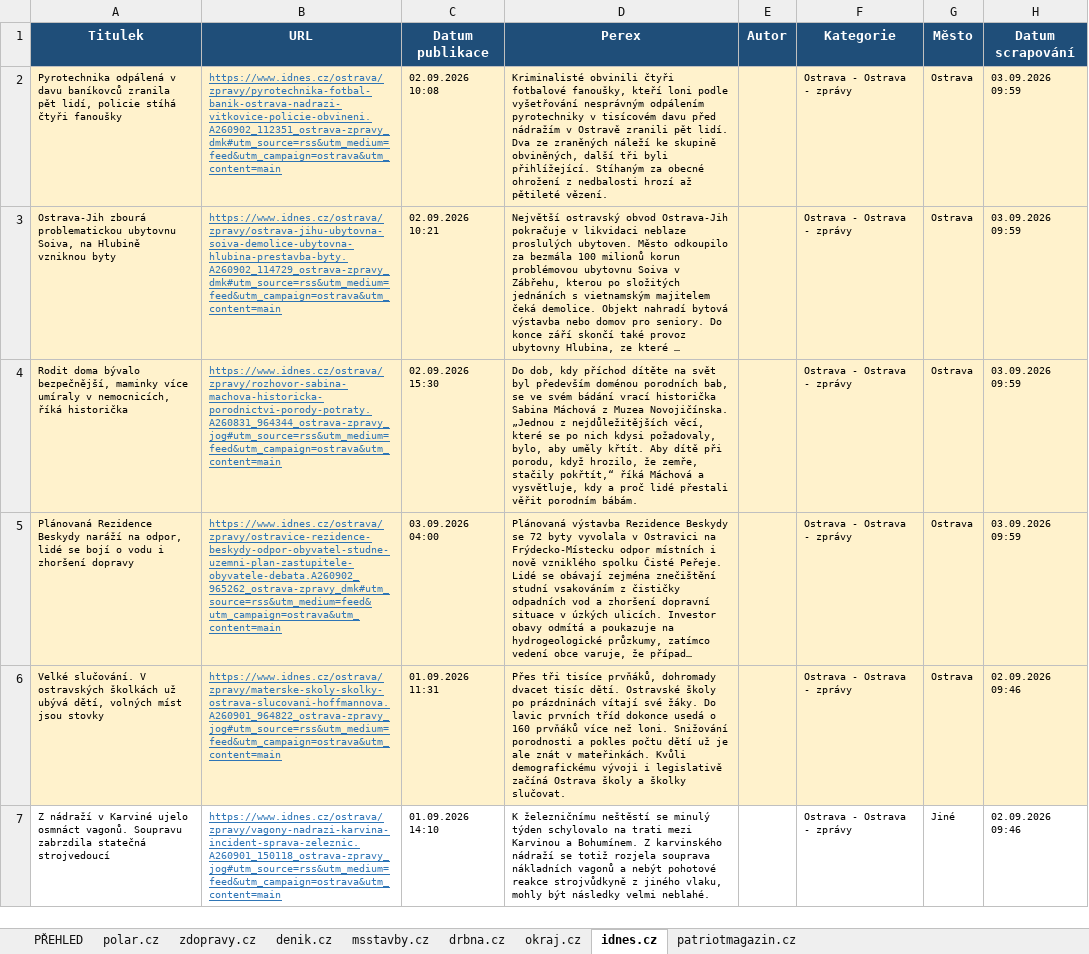
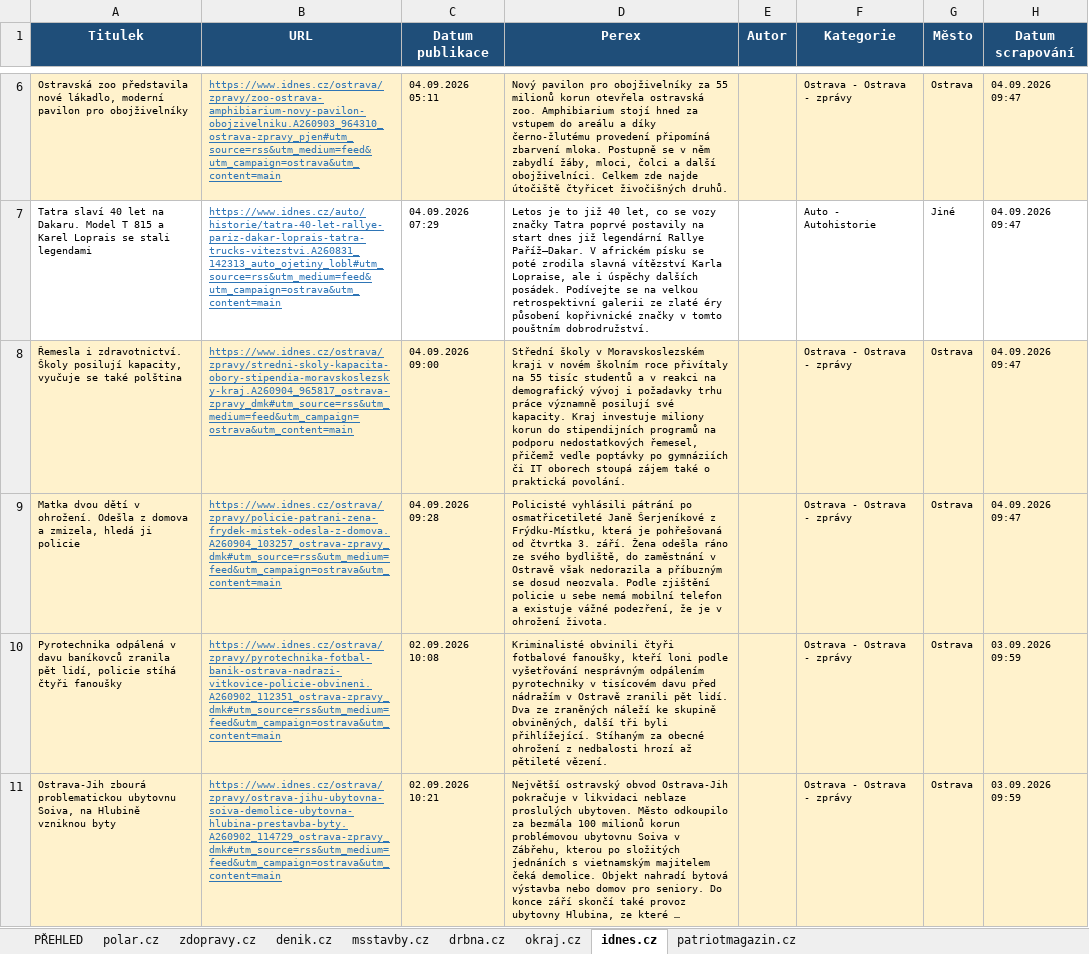
Before and after one commit to adamekcerv/scrapper_dop, an Excel workbook: vysledky.xlsx, sheet idnes.cz, drawn as a sheet; only a part is shown, gaps mark what is left out; the shorter side is filled out with more unchanged rows; long unchanged cells end in …; values as stored, in another font and other column widths than the file's, no borders; the diff covers the shown part only; the diff names each change by its address in the sheet, - before the commit and + after, or states it on an @@ line.

```diff
--- a/vysledky.xlsx (sheet idnes.cz)
+++ b/vysledky.xlsx (sheet idnes.cz)
+row 6: Ostravská zoo představila nové lákadlo, moderní pavilon pro obojživelníky | https://www.idnes.cz/ostrava/zpravy/zoo-ostrava-amphibiarium-novy-pavilon-obojzivelniku.A260903_964310_ostrava-zpravy_pjen#utm_source=rss&utm_medium=feed&utm_campaign=ostrava&utm_content=main | 04.09.2026 05:11 | Nový pavilon pro obojživelníky za 55 milionů korun otevřela ostravská zoo. Amphibiarium stojí hned za vstupem do areálu a díky černo-žlutému provedení připomíná zbarvení mloka. Postupně se v něm zabydlí žáby, mloci, čolci a další obojživelníci. Celkem zde najde útočiště čtyřicet živočišných druhů. |  | Ostrava - Ostrava - zprávy | Ostrava | 04.09.2026 09:47
+row 7: Tatra slaví 40 let na Dakaru. Model T 815 a Karel Loprais se stali legendami | https://www.idnes.cz/auto/historie/tatra-40-let-rallye-pariz-dakar-loprais-tatra-trucks-vitezstvi.A260831_142313_auto_ojetiny_lobl#utm_source=rss&utm_medium=feed&utm_campaign=ostrava&utm_content=main | 04.09.2026 07:29 | Letos je to již 40 let, co se vozy značky Tatra poprvé postavily na start dnes již legendární Rallye Paříž–Dakar. V africkém písku se poté zrodila slavná vítězství Karla Lopraise, ale i úspěchy dalších posádek. Podívejte se na velkou retrospektivní galerii ze zlaté éry působení kopřivnické značky v tomto pouštním dobrodružství. |  | Auto - Autohistorie | Jiné | 04.09.2026 09:47
+row 8: Řemesla i zdravotnictví. Školy posilují kapacity, vyučuje se také polština | https://www.idnes.cz/ostrava/zpravy/stredni-skoly-kapacita-obory-stipendia-moravskoslezsky-kraj.A260904_965817_ostrava-zpravy_dmk#utm_source=rss&utm_medium=feed&utm_campaign=ostrava&utm_content=main | 04.09.2026 09:00 | Střední školy v Moravskoslezském kraji v novém školním roce přivítaly na 55 tisíc studentů a v reakci na demografický vývoj i požadavky trhu práce významně posilují své kapacity. Kraj investuje miliony korun do stipendijních programů na podporu nedostatkových řemesel, přičemž vedle poptávky po gymnáziích či IT oborech stoupá zájem také o praktická povolání. |  | Ostrava - Ostrava - zprávy | Ostrava | 04.09.2026 09:47
+row 9: Matka dvou dětí v ohrožení. Odešla z domova a zmizela, hledá ji policie | https://www.idnes.cz/ostrava/zpravy/policie-patrani-zena-frydek-mistek-odesla-z-domova.A260904_103257_ostrava-zpravy_dmk#utm_source=rss&utm_medium=feed&utm_campaign=ostrava&utm_content=main | 04.09.2026 09:28 | Policisté vyhlásili pátrání po osmatřicetileté Janě Šerjeníkové z Frýdku-Místku, která je pohřešovaná od čtvrtka 3. září. Žena odešla ráno ze svého bydliště, do zaměstnání v Ostravě však nedorazila a příbuzným se dosud neozvala. Podle zjištění policie u sebe nemá mobilní telefon a existuje vážné podezření, že je v ohrožení života. |  | Ostrava - Ostrava - zprávy | Ostrava | 04.09.2026 09:47
```
Also changed, not shown: 4 added rows elsewhere in this sheet, sheet PŘEHLED, sheet denik.cz, sheet zdopravy.cz, sheet msstavby.cz, sheet patriotmagazin.cz, sheet okraj.cz, 2 other files.
